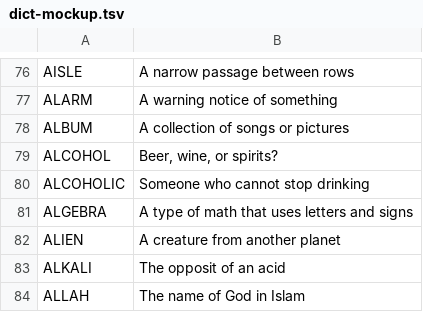
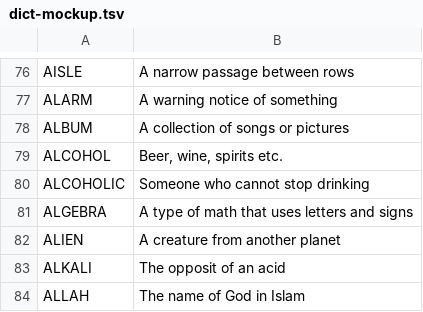
Before and after one commit to katahiromz/XWordGiver, a TSV file: DICT/dict-mockup.tsv, drawn as a sheet; only a part is shown, gaps mark what is left out; the diff covers the shown part only.

```diff
--- a/DICT/dict-mockup.tsv
+++ b/DICT/dict-mockup.tsv
@@ -78,3 +78,3 @@ ALARM	A warning notice of something
 ALBUM	A collection of songs or pictures
-ALCOHOL	Beer, wine, or spirits?
+ALCOHOL	Beer, wine, spirits etc.
 ALCOHOLIC	Someone who cannot stop drinking
```
Also changed, not shown: 21 added rows and 1 edited cell elsewhere in this file.
